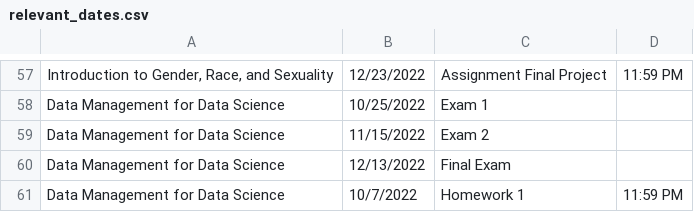
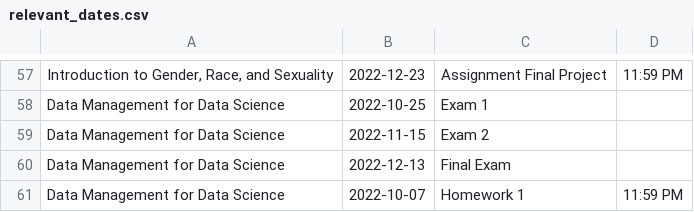
Before and after one commit to benwang2/obsidian-f22, a CSV file: Rutgers/2022 Fall/relevant_dates.csv, drawn as a sheet; only a part is shown, gaps mark what is left out; the diff covers the shown part only; the diff names each change by its address in the sheet, - before the commit and + after, or states it on an @@ line.

```diff
--- a/Rutgers/2022 Fall/relevant_dates.csv
+++ b/Rutgers/2022 Fall/relevant_dates.csv
-B57: 12/23/2022
+B57: 2022-12-23
-B58: 10/25/2022
+B58: 2022-10-25
-B59: 11/15/2022
+B59: 2022-11-15
-B60: 12/13/2022
+B60: 2022-12-13
-B61: 10/7/2022
+B61: 2022-10-07
```
Also changed, not shown: 1 added row, 1 removed row and 86 edited cells elsewhere in this file, 1 other file.
